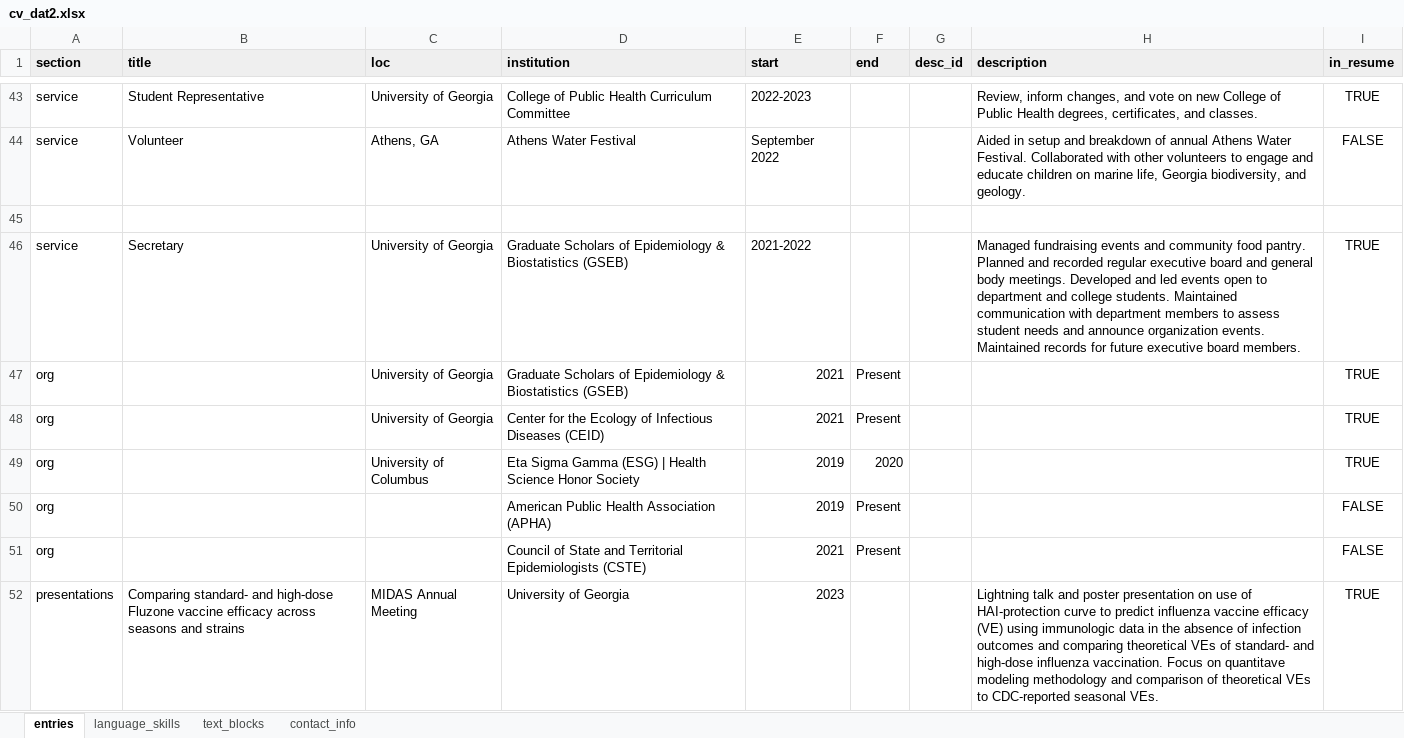
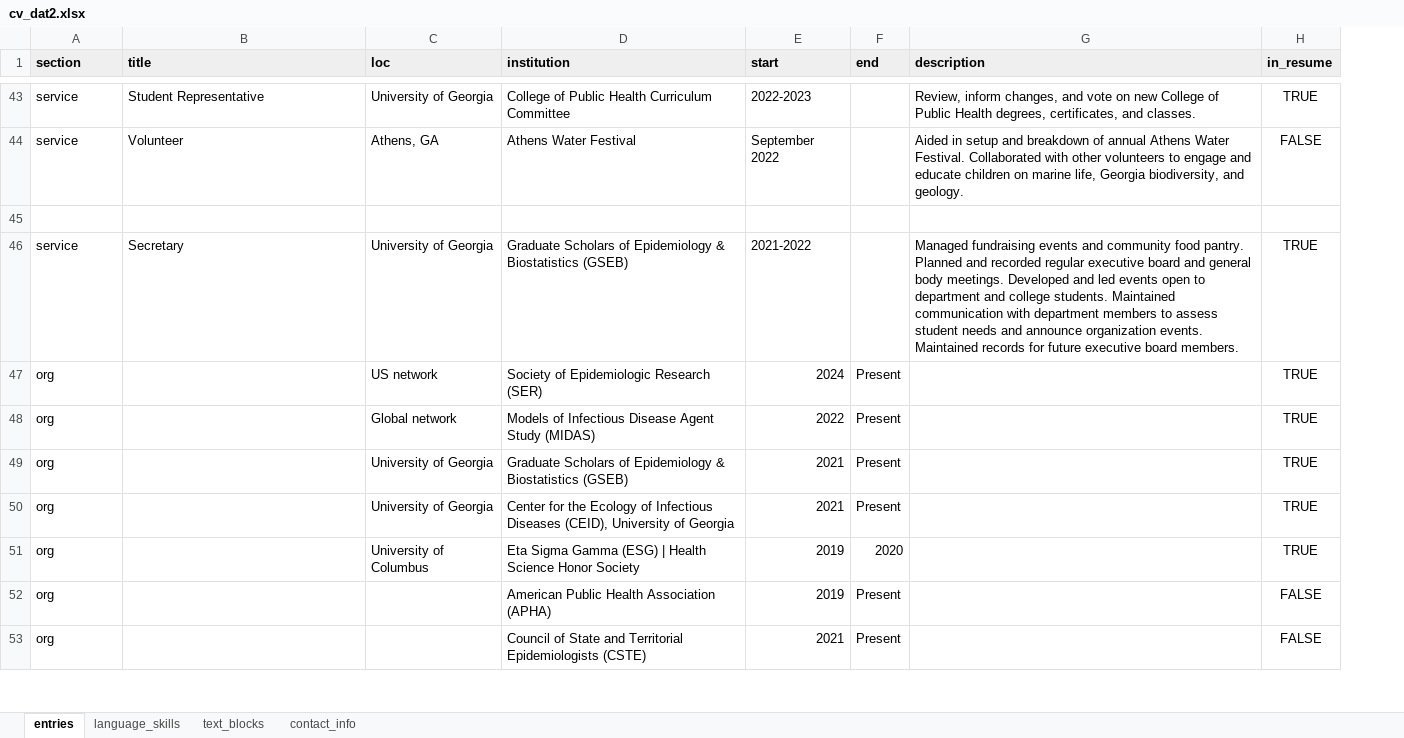
Before and after one commit to slmillerepi/resume, an Excel workbook: cv_dat2.xlsx, sheet entries, drawn as a sheet; only a part is shown, gaps mark what is left out; values as stored, in another font and other column widths than the file's, no borders; charts and pictures not drawn; removed rows and columns are numbered as before the commit, all else as after; the diff covers the shown part only; the diff names each change by its address in the sheet, - before the commit and + after, or states it on an @@ line.

```diff
--- a/cv_dat2.xlsx (sheet entries)
+++ b/cv_dat2.xlsx (sheet entries)
-column G (desc_id), empty
+row 47: org |  | US network | Society of Epidemiologic Research (SER) | 2024 | Present |  | TRUE
+row 48: org |  | Global network | Models of Infectious Disease Agent Study (MIDAS) | 2022 | Present |  | TRUE
-D50 (institution): …Infectious Diseases (CEID)
+D50 (institution): …Infectious Diseases (CEID), University of Georgia
-row 52: presentations | Comparing standard- and high-dose Fluzone vaccine efficacy across seasons and strains | MIDAS Annual Meeting | University of Georgia | 2023 |  |  | Lightning talk and poster presentation on use of HAI-protection curve to predict influenza vaccine efficacy (VE) using immunologic data in the absence of infection outcomes and comparing theoretical VEs of standard- and high-dose influenza vaccination. Focus on quantitave modeling methodology and comparison of theoretical VEs to CDC-reported seasonal VEs. | TRUE
```
Also changed, not shown: 16 added rows, 4 removed rows and 23 edited cells elsewhere in this sheet, 6 other files.
